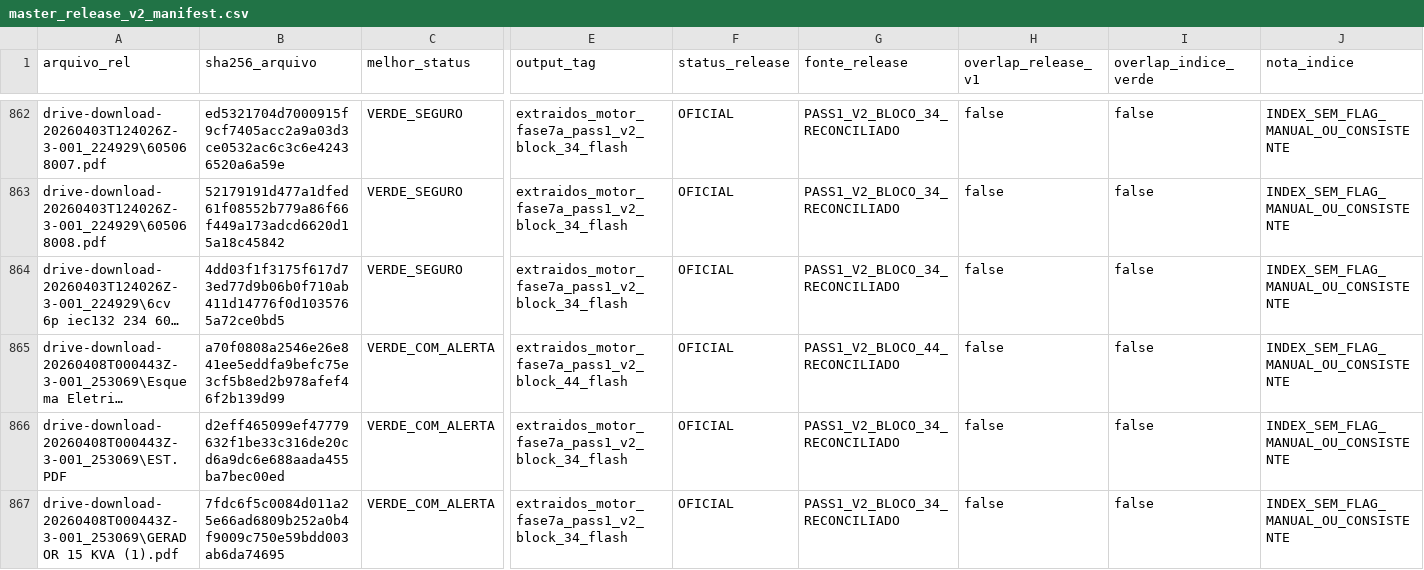
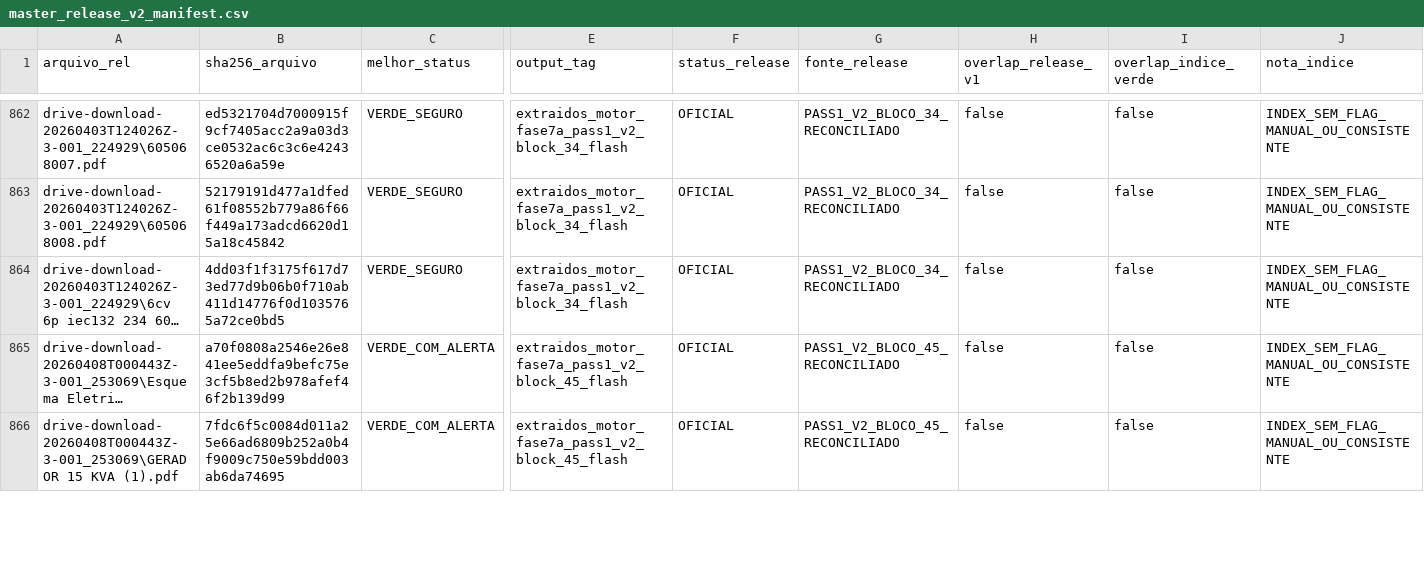
Before and after one commit to Motorespka/Motores-renow, a CSV file: exports/review/master_release_v2_manifest.csv, drawn as a sheet; only a part is shown, gaps mark what is left out; long unchanged cells end in …; removed rows and columns are numbered as before the commit, all else as after; rows hold the shown columns only; the diff covers the shown part only; the diff names each change by its address in the sheet, - before the commit and + after, or states it on an @@ line.

```diff
--- a/exports/review/master_release_v2_manifest.csv
+++ b/exports/review/master_release_v2_manifest.csv
-E865 (output_tag): extraidos_motor_fase7a_pass1_v2_block_44_flash
+E865 (output_tag): extraidos_motor_fase7a_pass1_v2_block_45_flash
-G865 (fonte_release): PASS1_V2_BLOCO_44_RECONCILIADO
+G865 (fonte_release): PASS1_V2_BLOCO_45_RECONCILIADO
-row 866: drive-download-20260408T000443Z-3-001_253069\EST.PDF | d2eff465099ef47779632f1be33c316de20cd6a9dc6e688aada455ba7bec00ed | VERDE_COM_ALERTA | extraidos_motor_fase7a_pass1_v2_block_34_flash | OFICIAL | PASS1_V2_BLOCO_34_RECONCILIADO | false | false | INDEX_SEM_FLAG_MANUAL_OU_CONSISTENTE
-E866 (output_tag): extraidos_motor_fase7a_pass1_v2_block_34_flash
+E866 (output_tag): extraidos_motor_fase7a_pass1_v2_block_45_flash
-G866 (fonte_release): PASS1_V2_BLOCO_34_RECONCILIADO
+G866 (fonte_release): PASS1_V2_BLOCO_45_RECONCILIADO
```
Also changed, not shown: 1 added row and 12 edited cells elsewhere in this file, exports/review/master_release_v2_excluidos.csv, 23 other files.
